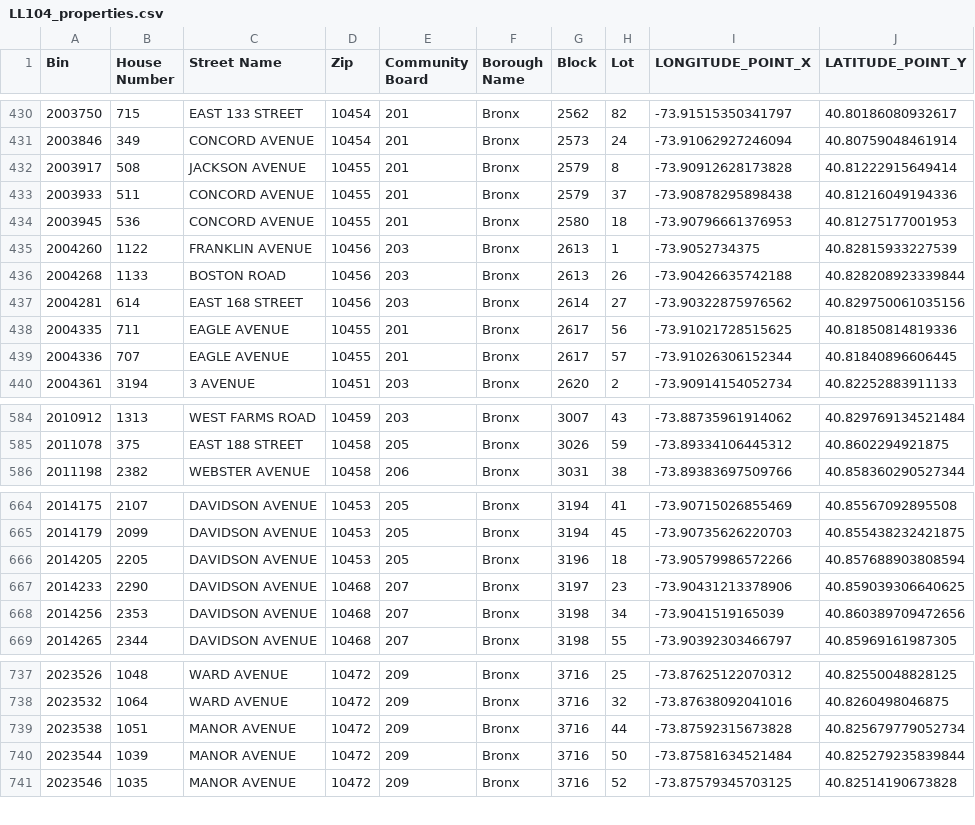
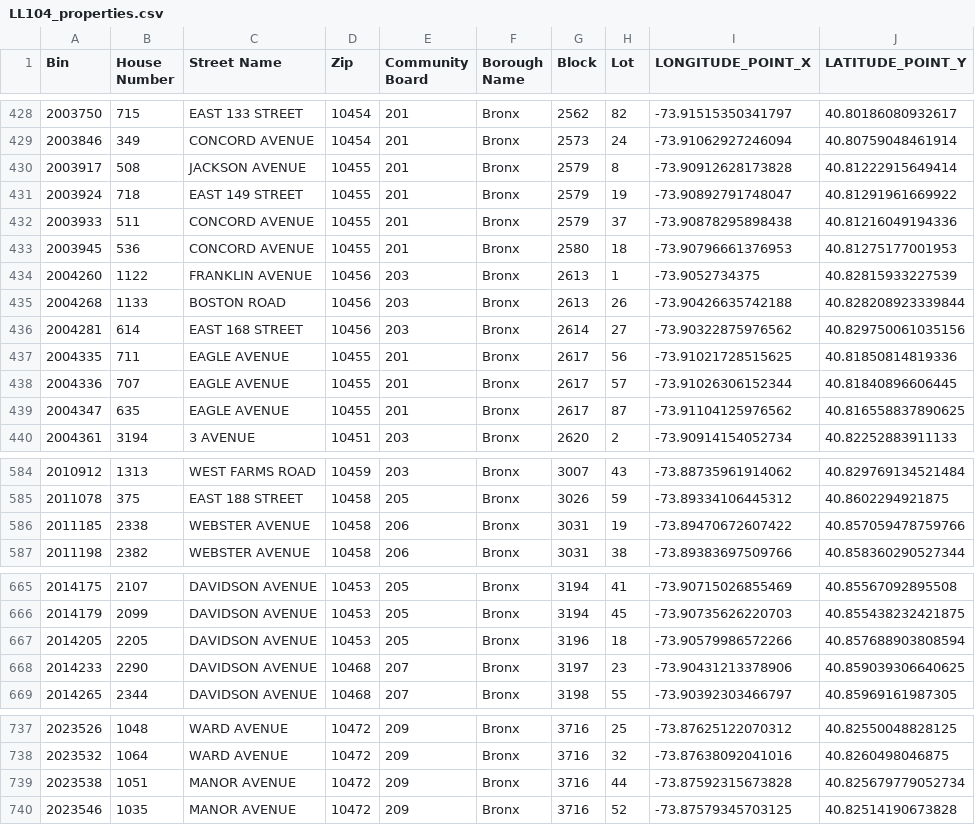
Before and after one commit to NYCDOB/LL104, a CSV file: data/LL104_properties.csv, drawn as a sheet; only a part is shown, gaps mark what is left out; the diff covers the shown part only.

```diff
--- a/data/LL104_properties.csv
+++ b/data/LL104_properties.csv
@@ -432,2 +430,3 @@ Bin,House Number,Street Name,Zip,Community Board,Borough Name,Block,Lot,LONGITUD
 2003917,508,JACKSON AVENUE,10455,201,Bronx,2579,8,-73.90912628173828,40.81222915649414
+2003924,718,EAST 149 STREET,10455,201,Bronx,2579,19,-73.90892791748047,40.81291961669922
 2003933,511,CONCORD AVENUE,10455,201,Bronx,2579,37,-73.90878295898438,40.81216049194336
@@ -439,2 +438,3 @@ Bin,House Number,Street Name,Zip,Community Board,Borough Name,Block,Lot,LONGITUD
 2004336,707,EAGLE AVENUE,10455,201,Bronx,2617,57,-73.91026306152344,40.81840896606445
+2004347,635,EAGLE AVENUE,10455,201,Bronx,2617,87,-73.91104125976562,40.816558837890625
 2004361,3194,   3 AVENUE,10451,203,Bronx,2620,2,-73.90914154052734,40.82252883911133
@@ -585,2 +585,3 @@ Bin,House Number,Street Name,Zip,Community Board,Borough Name,Block,Lot,LONGITUD
 2011078,375,EAST 188 STREET,10458,205,Bronx,3026,59,-73.89334106445312,40.8602294921875
+2011185,2338,WEBSTER AVENUE,10458,206,Bronx,3031,19,-73.89470672607422,40.857059478759766
 2011198,2382,WEBSTER AVENUE,10458,206,Bronx,3031,38,-73.89383697509766,40.858360290527344
@@ -667,3 +668,2 @@ Bin,House Number,Street Name,Zip,Community Board,Borough Name,Block,Lot,LONGITUD
 2014233,2290,DAVIDSON AVENUE,10468,207,Bronx,3197,23,-73.90431213378906,40.859039306640625
-2014256,2353,DAVIDSON AVENUE,10468,207,Bronx,3198,34,-73.9041519165039,40.860389709472656
 2014265,2344,DAVIDSON AVENUE,10468,207,Bronx,3198,55,-73.90392303466797,40.85969161987305
@@ -739,3 +739,2 @@ Bin,House Number,Street Name,Zip,Community Board,Borough Name,Block,Lot,LONGITUD
 2023538,1051,MANOR AVENUE,10472,209,Bronx,3716,44,-73.87592315673828,40.825679779052734
-2023544,1039,MANOR AVENUE,10472,209,Bronx,3716,50,-73.87581634521484,40.825279235839844
 2023546,1035,MANOR AVENUE,10472,209,Bronx,3716,52,-73.87579345703125,40.82514190673828
```
Also changed, not shown: 6 added rows and 7 removed rows elsewhere in this file, data/LL104_details.csv, 2 other files.
